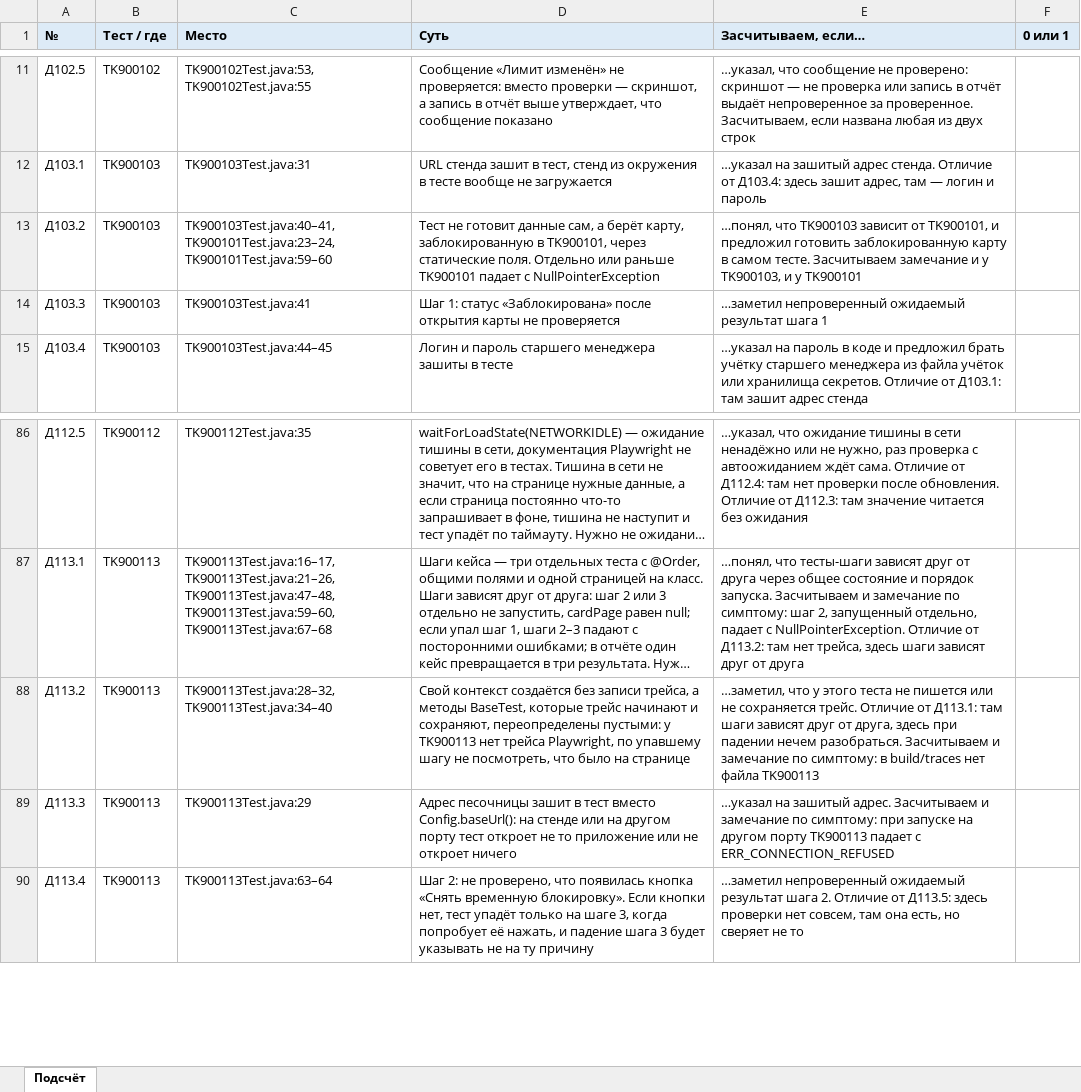
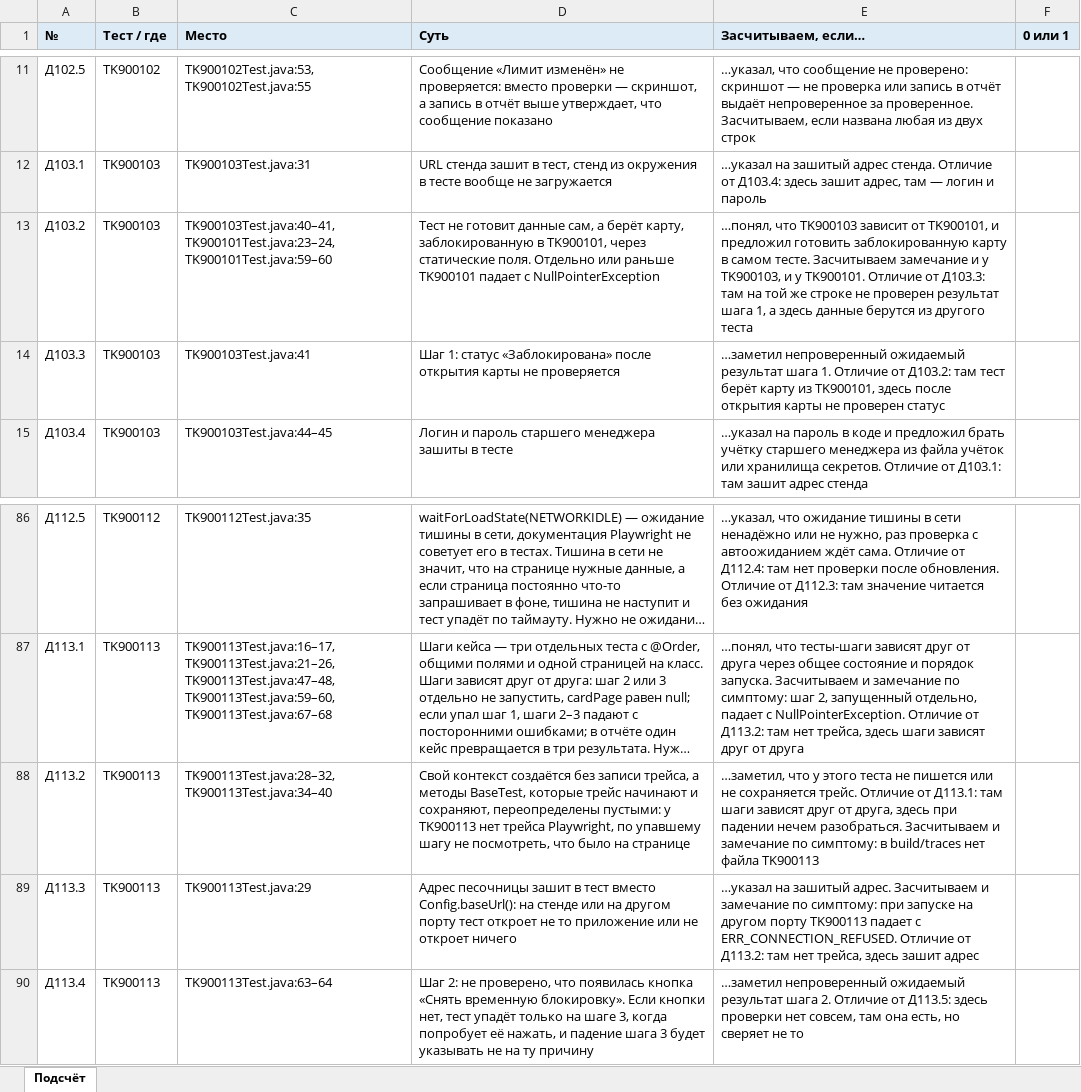
Before and after one commit to paulrainy/best-qa-contest, an Excel workbook: review-tasks/1a-autotest-review/jury/scoring-sheet.xlsx, sheet Подсчёт, drawn as a sheet; only a part is shown, gaps mark what is left out; long unchanged cells end in …; values as stored, in another font and other column widths than the file's, no borders; the diff names each change by its address in the sheet, - before the commit and + after, or states it on an @@ line.

```diff
--- a/review-tasks/1a-autotest-review/jury/scoring-sheet.xlsx (sheet Подсчёт)
+++ b/review-tasks/1a-autotest-review/jury/scoring-sheet.xlsx (sheet Подсчёт)
-E13 (Засчитываем, если…): …и у TK900101
+E13 (Засчитываем, если…): …и у TK900101. Отличие от Д103.3: там на той же строке не проверен результат шага 1, а здесь данные берутся из другого теста
-E14 (Засчитываем, если…): …результат шага 1
+E14 (Засчитываем, если…): …результат шага 1. Отличие от Д103.2: там тест берёт карту из TK900101, здесь после открытия карты не проверен статус
-E89 (Засчитываем, если…): …падает с ERR_CONNECTION_REFUSED
+E89 (Засчитываем, если…): …падает с ERR_CONNECTION_REFUSED. Отличие от Д113.2: там нет трейса, здесь зашит адрес
```
Also changed, not shown: review-tasks/1a-autotest-review/participant/answer-template.xlsx, review-tasks/1d-python-review/jury/scoring-sheet.xlsx, 4 other files.
